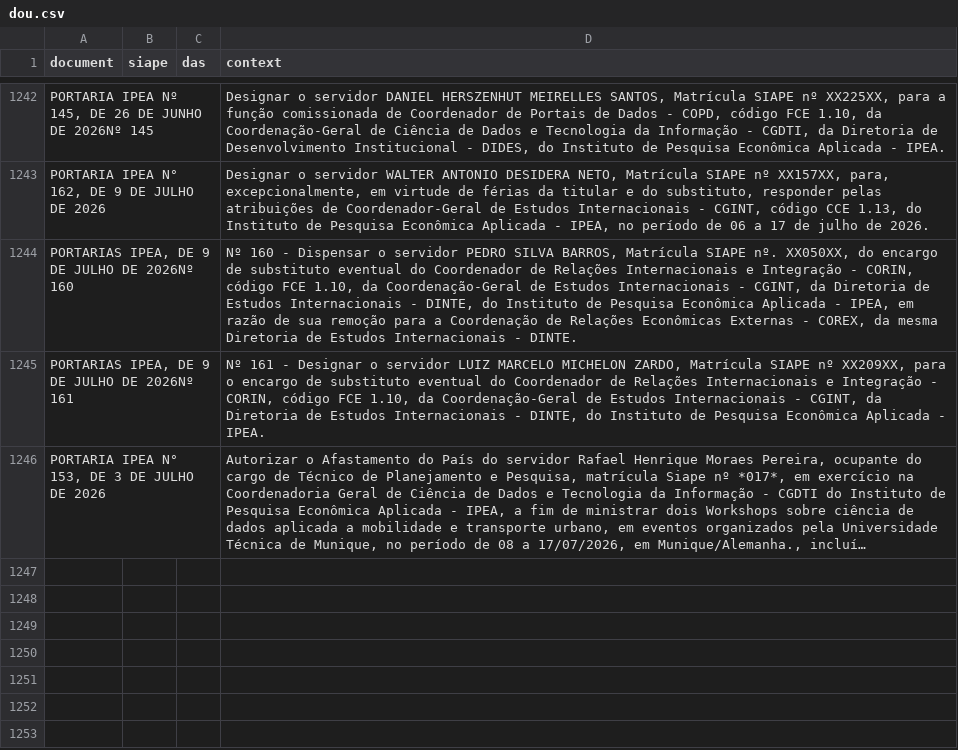
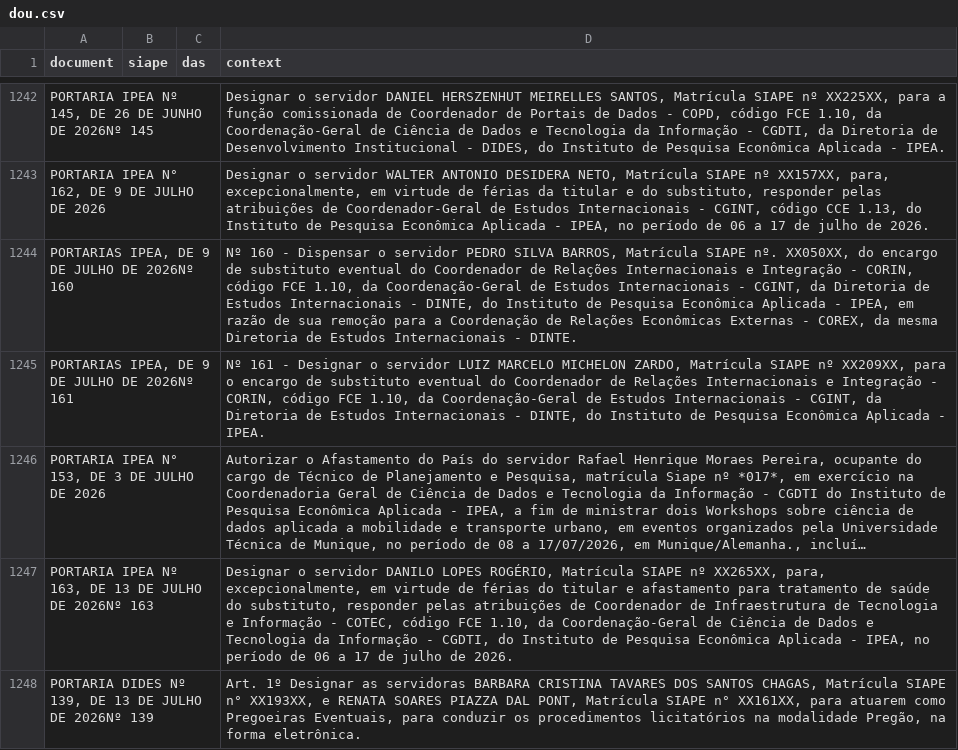
Before and after one commit to BAFurtado/ipea_dou_bot, a CSV file: data/dou.csv, drawn as a sheet; only a part is shown, gaps mark what is left out; long unchanged cells end in …; the diff names each change by its address in the sheet, - before the commit and + after, or states it on an @@ line.

```diff
--- a/data/dou.csv
+++ b/data/dou.csv
+row 1247: PORTARIA IPEA Nº 163, DE 13 DE JULHO DE 2026Nº 163 |  |  | Designar o servidor DANILO LOPES ROGÉRIO, Matrícula SIAPE nº XX265XX, para, excepcionalmente, em virtude de férias do titular e afastamento para tratamento de saúde do substituto, responder pelas atribuições de Coordenador de Infraestrutura de Tecnologia e Informação - COTEC, código FCE 1.10, da Coordenação-Geral de Ciência de Dados e Tecnologia da Informação - CGDTI, do Instituto de Pesquisa Econômica Aplicada - IPEA, no período de 06 a 17 de julho de 2026.
+row 1248: PORTARIA DIDES Nº 139, DE 13 DE JULHO DE 2026Nº 139 |  |  | Art. 1º Designar as servidoras BARBARA CRISTINA TAVARES DOS SANTOS CHAGAS, Matrícula SIAPE n° XX193XX, e RENATA SOARES PIAZZA DAL PONT, Matrícula SIAPE n° XX161XX, para atuarem como Pregoeiras Eventuais, para conduzir os procedimentos licitatórios na modalidade Pregão, na forma eletrônica.
```
Also changed, not shown: 1 other file.
